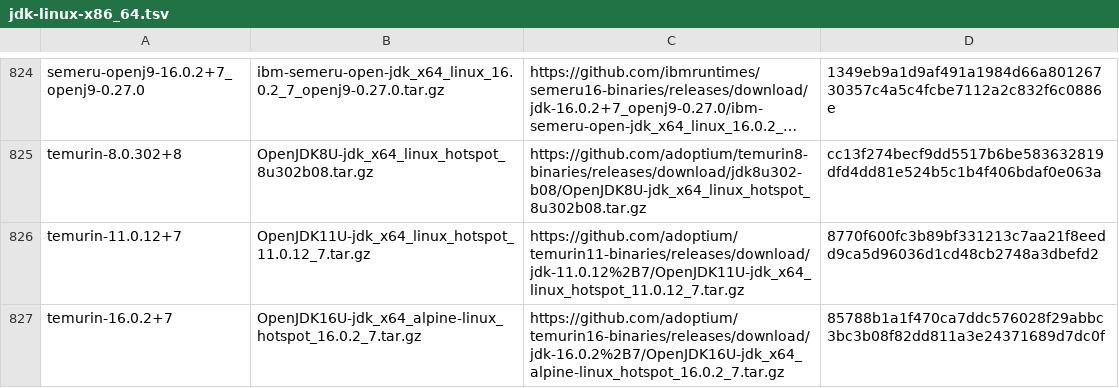
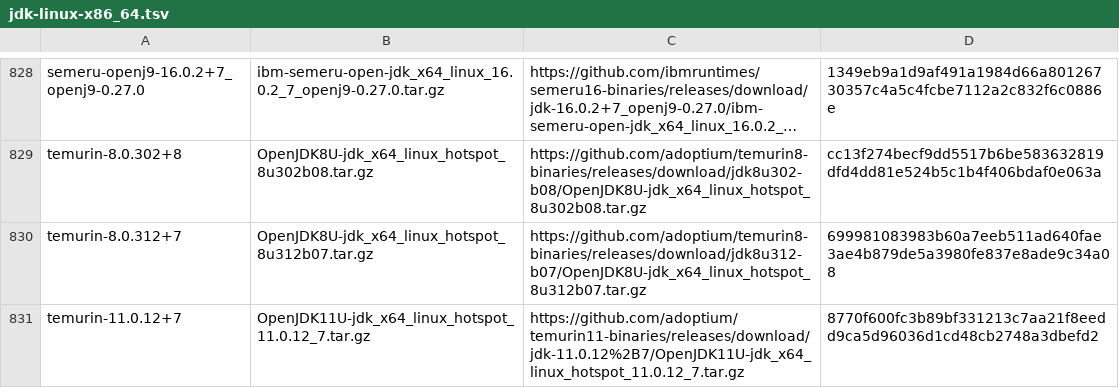
Before and after one commit to halcyon/asdf-java, a TSV file: data/jdk-linux-x86_64.tsv, drawn as a sheet; only a part is shown, gaps mark what is left out; the shorter side is filled out with more unchanged rows; long unchanged cells end in …; the diff covers the shown part only; the diff names each change by its address in the sheet, - before the commit and + after, or states it on an @@ line.

```diff
--- a/data/jdk-linux-x86_64.tsv
+++ b/data/jdk-linux-x86_64.tsv
+row 830: temurin-8.0.312+7 | OpenJDK8U-jdk_x64_linux_hotspot_8u312b07.tar.gz | https://github.com/adoptium/temurin8-binaries/releases/download/jdk8u312-b07/OpenJDK8U-jdk_x64_linux_hotspot_8u312b07.tar.gz | 699981083983b60a7eeb511ad640fae3ae4b879de5a3980fe837e8ade9c34a08
```
Also changed, not shown: 5 added rows elsewhere in this file, data/jdk-linux-aarch64.tsv.
